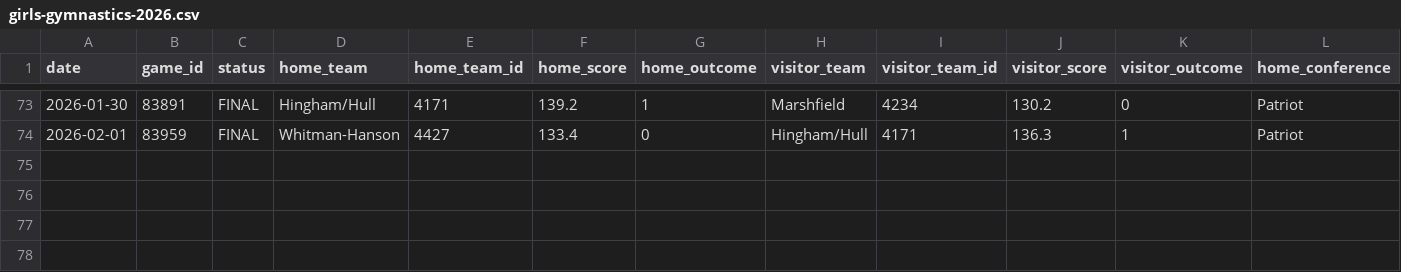
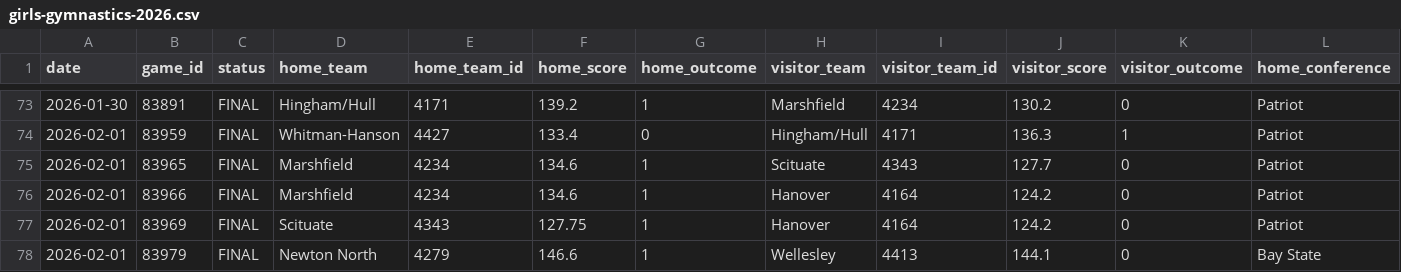
Before and after one commit to bwbensonjr/high-school-sports, a CSV file: data/girls-gymnastics-2026.csv, drawn as a sheet; only a part is shown, gaps mark what is left out; rows hold the shown columns only; the diff names each change by its address in the sheet, - before the commit and + after, or states it on an @@ line.

```diff
--- a/data/girls-gymnastics-2026.csv
+++ b/data/girls-gymnastics-2026.csv
+row 75: 2026-02-01 | 83965 | FINAL | Marshfield | 4234 | 134.6 | 1 | Scituate | 4343 | 127.7 | 0 | Patriot
+row 76: 2026-02-01 | 83966 | FINAL | Marshfield | 4234 | 134.6 | 1 | Hanover | 4164 | 124.2 | 0 | Patriot
+row 77: 2026-02-01 | 83969 | FINAL | Scituate | 4343 | 127.75 | 1 | Hanover | 4164 | 124.2 | 0 | Patriot
+row 78: 2026-02-01 | 83979 | FINAL | Newton North | 4279 | 146.6 | 1 | Wellesley | 4413 | 144.1 | 0 | Bay State
```
Also changed, not shown: data/boys-basketball-2026.csv, data/boys-hockey-2026.csv, 51 other files.
